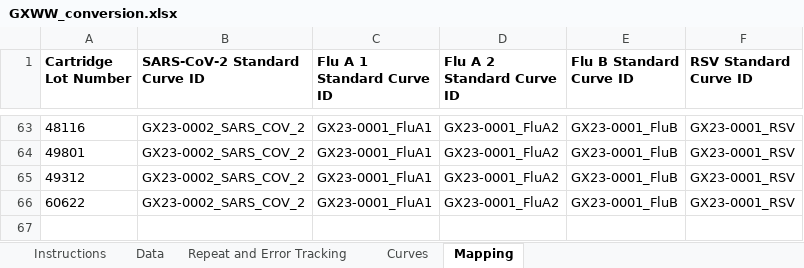
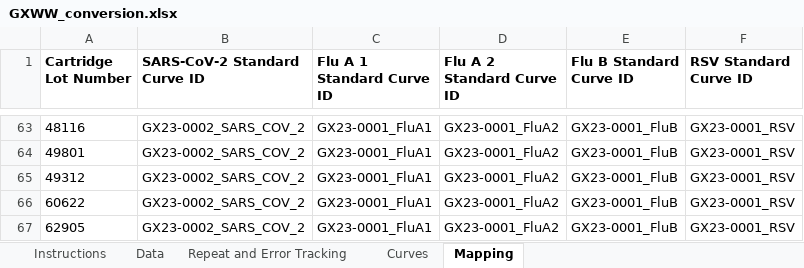
Before and after one commit to Wastewater-Surveillance/GeneXpert_WW, an Excel workbook: GXWW_conversion.xlsx, sheet Mapping, drawn as a sheet; only a part is shown, gaps mark what is left out; values as stored, in another font and other column widths than the file's, no borders; table styles not drawn; the diff names each change by its address in the sheet, - before the commit and + after, or states it on an @@ line.

```diff
--- a/GXWW_conversion.xlsx (sheet Mapping)
+++ b/GXWW_conversion.xlsx (sheet Mapping)
+row 67: 62905 | GX23-0002_SARS_COV_2 | GX23-0001_FluA1 | GX23-0001_FluA2 | GX23-0001_FluB | GX23-0001_RSV
```
Also changed, not shown: gx_lotmapping/std_curve_params.xlsx, 1 other file.
